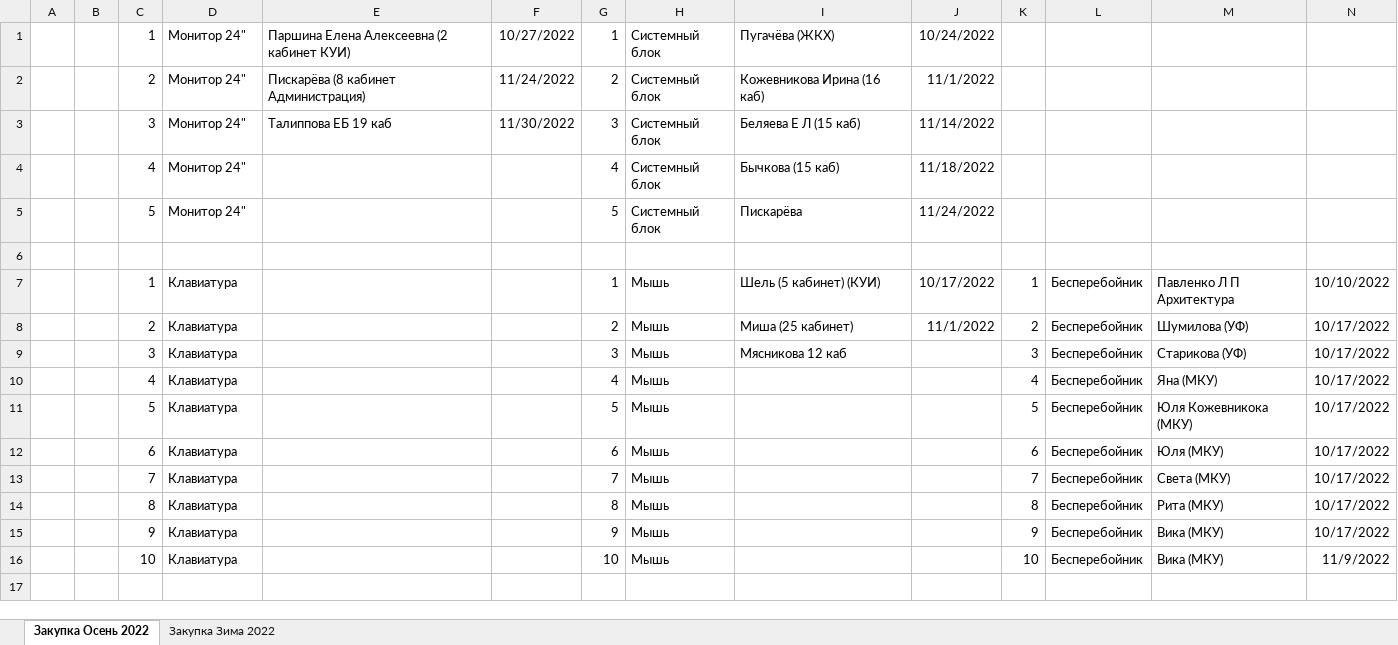
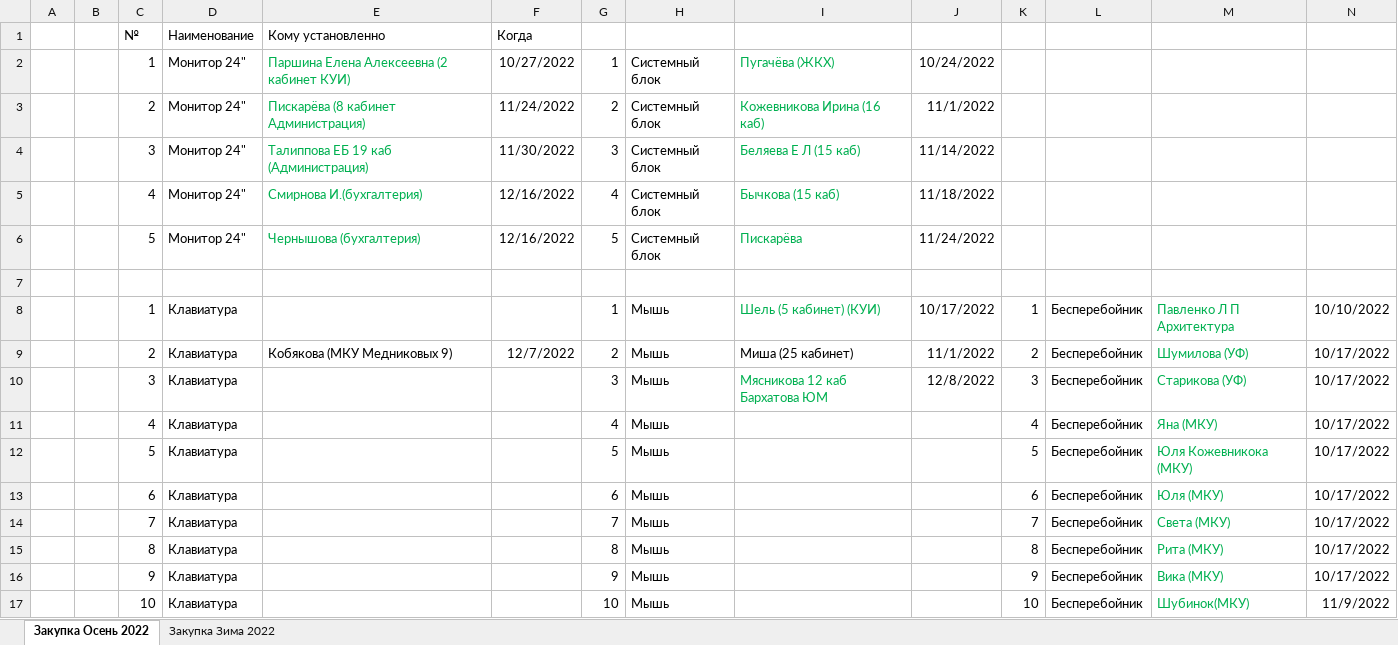
Before and after one commit to mikhailtorzhok/zakupki_exel, an Excel workbook: Закупка 2022.xlsx, sheet Закупка Осень 2022, drawn as a sheet; values as stored, in another font and other column widths than the file's, no borders; addresses are those after the commit; the diff names each change by its address in the sheet, - before the commit and + after, or states it on an @@ line.

```diff
--- a/Закупка 2022.xlsx (sheet Закупка Осень 2022)
+++ b/Закупка 2022.xlsx (sheet Закупка Осень 2022)
+row 1:  |  | № | Наименование | Кому установленно | Когда
-E2:E4 text colour: black
+E2:E4 text colour: #00B050
-I2:I6 text colour: black
+I2:I6 text colour: #00B050
-E4: Талиппова ЕБ 19 каб
+E4: Талиппова ЕБ 19 каб (Администрация)
-E5: (empty)
+E5: Смирнова И.(бухгалтерия)
-F5:F6: (empty)
+F5:F6: 12/16/2022
-E6: (empty)
+E6: Чернышова (бухгалтерия)
-I8 text colour: black
+I8 text colour: #00B050
-M8:M17 text colour: black
+M8:M17 text colour: #00B050
-E9: (empty)
+E9: Кобякова (МКУ Медниковых 9)
-F9: (empty)
+F9: 12/7/2022
-I10: Мясникова 12 каб
+I10: Мясникова 12 каб Бархатова ЮМ
-I10 text colour: black
+I10 text colour: #00B050
-J10: (empty)
+J10: 12/8/2022
-M17: Вика (МКУ)
+M17: Шубинок(МКУ)
```
Also changed, not shown: sheet Закупка Зима 2022, 1 other file.
